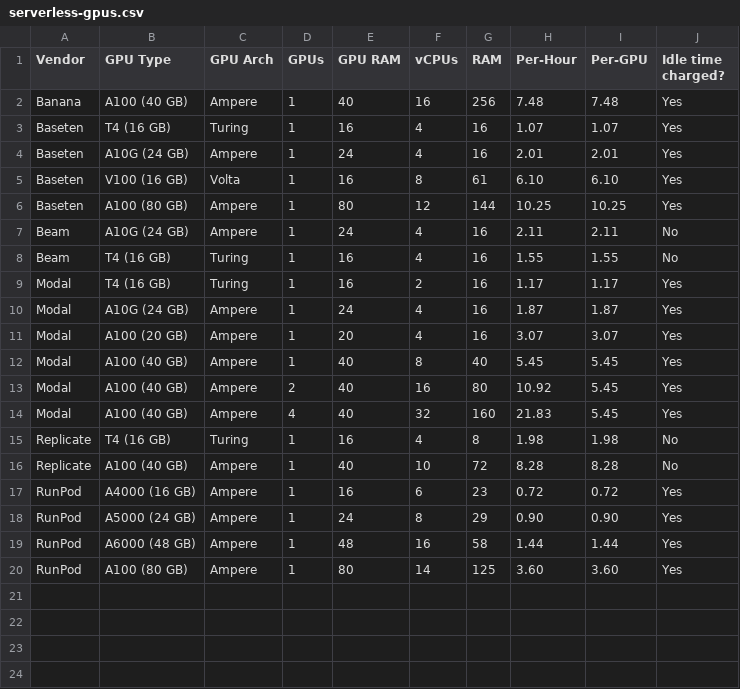
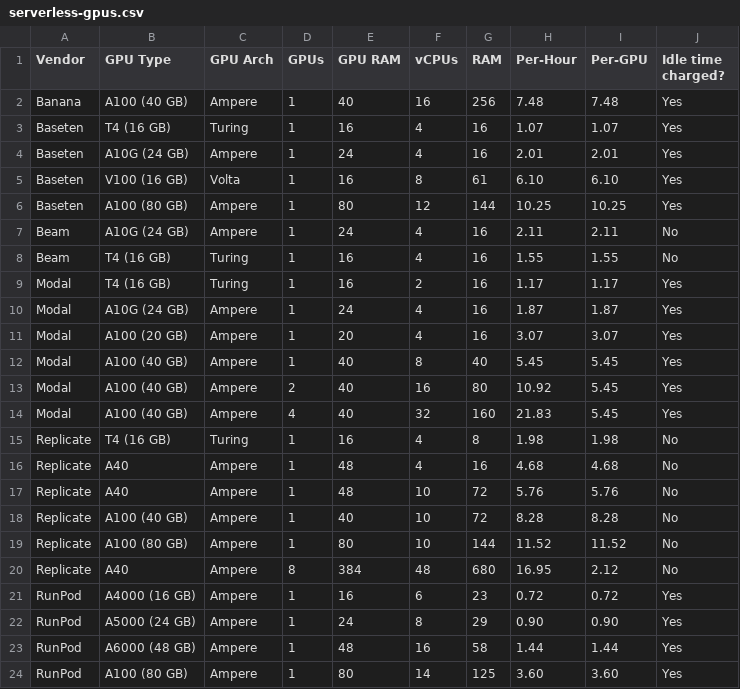
Before and after one commit to the-full-stack/website, a CSV file: docs/cloud-gpus/serverless-gpus.csv, drawn as a sheet; the diff names each change by its address in the sheet, - before the commit and + after, or states it on an @@ line.

Commit message:
updates with latest Replicate instances and prices, closes #81

```diff
--- a/docs/cloud-gpus/serverless-gpus.csv
+++ b/docs/cloud-gpus/serverless-gpus.csv
+row 16: Replicate | A40 | Ampere | 1 | 48 | 4 | 16 | 4.68 | 4.68 | No
+row 17: Replicate | A40 | Ampere | 1 | 48 | 10 | 72 | 5.76 | 5.76 | No
+row 19: Replicate | A100 (80 GB) | Ampere | 1 | 80 | 10 | 144 | 11.52 | 11.52 | No
+row 20: Replicate | A40 | Ampere | 8 | 384 | 48 | 680 | 16.95 | 2.12 | No
```
